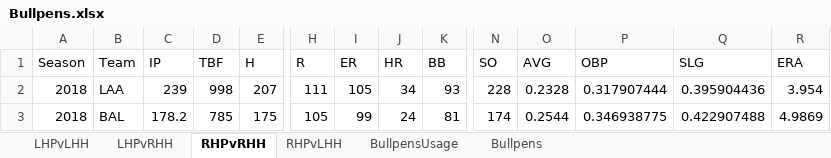
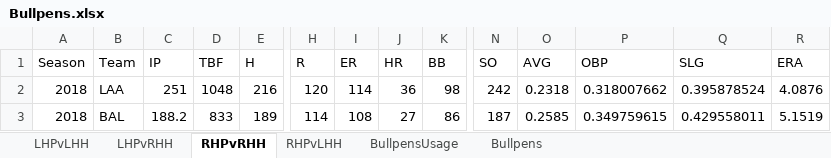
Before and after one commit to pmammino/MLB-Simulator, an Excel workbook: Bullpens.xlsx, sheet RHPvRHH, drawn as a sheet; only a part is shown, gaps mark what is left out; values as stored, in another font and other column widths than the file's, no borders; the diff covers the shown part only; the diff names each change by its address in the sheet, - before the commit and + after, or states it on an @@ line.

```diff
--- a/Bullpens.xlsx (sheet RHPvRHH)
+++ b/Bullpens.xlsx (sheet RHPvRHH)
-C2 (IP): 239
+C2 (IP): 251
-D2 (TBF): 998
+D2 (TBF): 1048
-E2 (H): 207
+E2 (H): 216
-H2 (R): 111
+H2 (R): 120
-I2 (ER): 105
+I2 (ER): 114
-J2 (HR): 34
+J2 (HR): 36
-K2 (BB): 93
+K2 (BB): 98
-N2 (SO): 228
+N2 (SO): 242
-O2 (AVG): 0.2328
+O2 (AVG): 0.2318
-P2 (OBP): 0.317907444
+P2 (OBP): 0.318007662
-Q2 (SLG): 0.395904436
+Q2 (SLG): 0.395878524
-R2 (ERA): 3.954
+R2 (ERA): 4.0876
-C3 (IP): 178.2
+C3 (IP): 188.2
-D3 (TBF): 785
+D3 (TBF): 833
-E3 (H): 175
+E3 (H): 189
-H3 (R): 105
+H3 (R): 114
-I3 (ER): 99
+I3 (ER): 108
-J3 (HR): 24
+J3 (HR): 27
-K3 (BB): 81
+K3 (BB): 86
-N3 (SO): 174
+N3 (SO): 187
-O3 (AVG): 0.2544
+O3 (AVG): 0.2585
-P3 (OBP): 0.346938775
+P3 (OBP): 0.349759615
-Q3 (SLG): 0.422907488
+Q3 (SLG): 0.429558011
-R3 (ERA): 4.9869
+R3 (ERA): 5.1519
```
Also changed, not shown: 1368 edited cells elsewhere in this sheet, sheet Bullpens, sheet RHPvLHH, sheet LHPvLHH, sheet LHPvRHH, sheet BullpensUsage.
